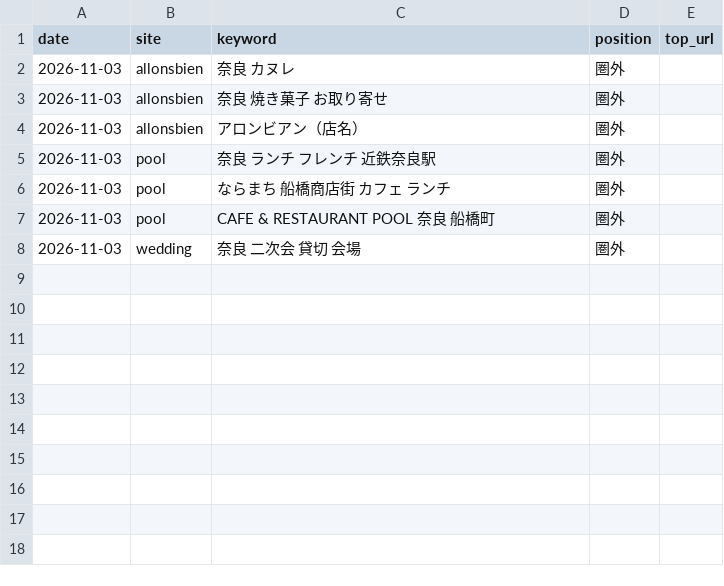
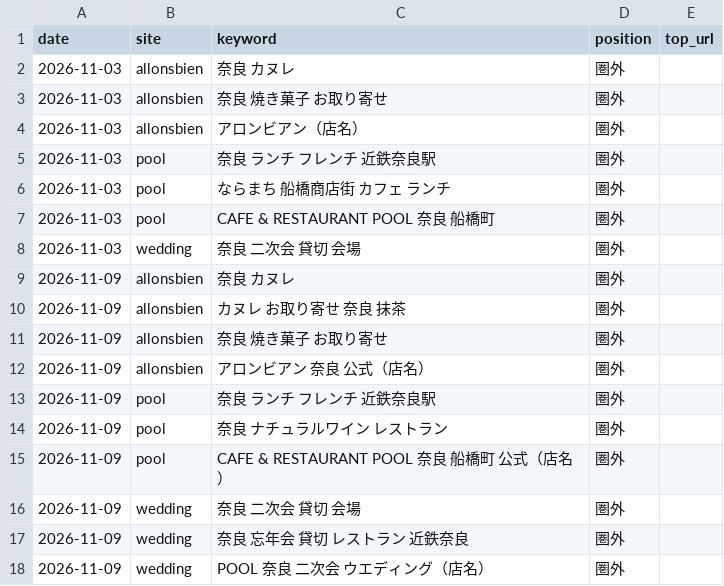
Before and after one commit to cafeandrestaurantpool-arch/pool-site, a CSV file: seo/ranks.csv, drawn as a sheet; the diff names each change by its address in the sheet, - before the commit and + after, or states it on an @@ line.

```diff
--- a/seo/ranks.csv
+++ b/seo/ranks.csv
+row 9: 2026-11-09 | allonsbien | 奈良 カヌレ | 圏外
+row 10: 2026-11-09 | allonsbien | カヌレ お取り寄せ 奈良 抹茶 | 圏外
+row 11: 2026-11-09 | allonsbien | 奈良 焼き菓子 お取り寄せ | 圏外
+row 12: 2026-11-09 | allonsbien | アロンビアン 奈良 公式（店名） | 圏外
+row 13: 2026-11-09 | pool | 奈良 ランチ フレンチ 近鉄奈良駅 | 圏外
+row 14: 2026-11-09 | pool | 奈良 ナチュラルワイン レストラン | 圏外
+row 15: 2026-11-09 | pool | CAFE & RESTAURANT POOL 奈良 船橋町 公式（店名） | 圏外
+row 16: 2026-11-09 | wedding | 奈良 二次会 貸切 会場 | 圏外
+row 17: 2026-11-09 | wedding | 奈良 忘年会 貸切 レストラン 近鉄奈良 | 圏外
+row 18: 2026-11-09 | wedding | POOL 奈良 二次会 ウエディング（店名） | 圏外
```
Also changed, not shown: 6 other files.
